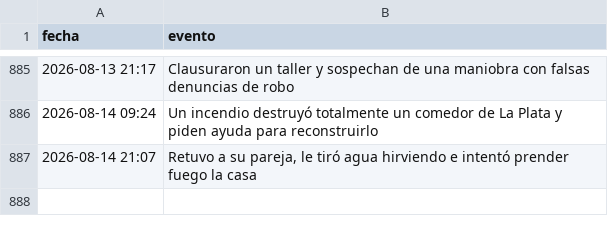
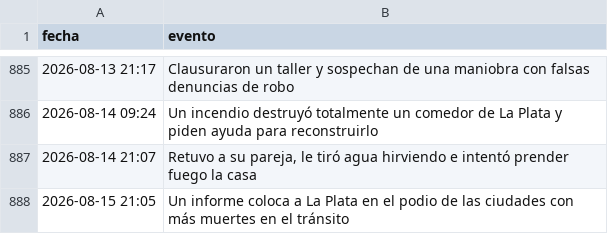
Before and after one commit to FacundoSu1986/monitor-servicios-lp, a CSV file: historial_lp.csv, drawn as a sheet; only a part is shown, gaps mark what is left out; the diff names each change by its address in the sheet, - before the commit and + after, or states it on an @@ line.

```diff
--- a/historial_lp.csv
+++ b/historial_lp.csv
+row 888: 2026-08-15 21:05 | Un informe coloca a La Plata en el podio de las ciudades con más muertes en el tránsito
```
